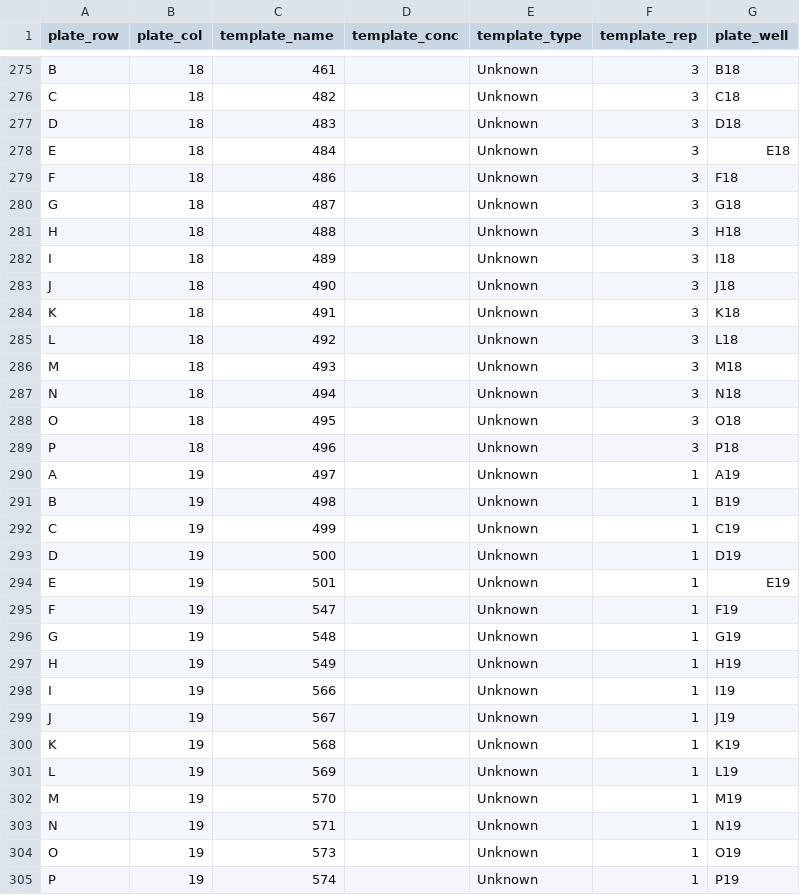
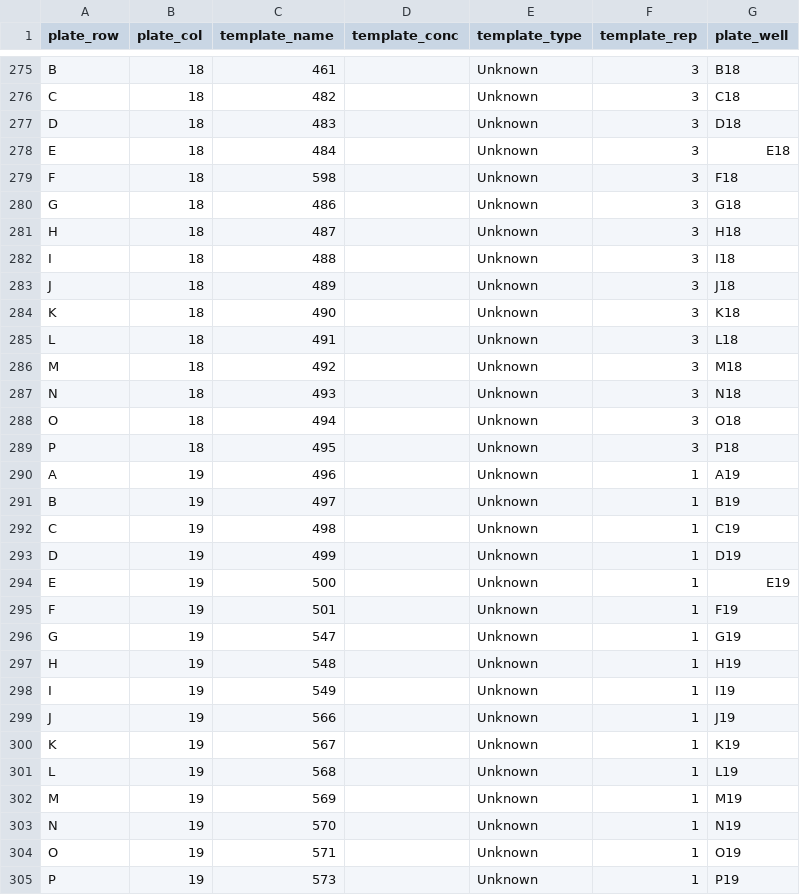
Before and after one commit to invertdna/Skagit_Salmon_eDNA, a CSV file: Documents/Labwork/2018-03-06-qpcr/setup/samples.csv, drawn as a sheet; only a part is shown, gaps mark what is left out; the diff covers the shown part only.

```diff
--- a/Documents/Labwork/2018-03-06-qpcr/setup/samples.csv
+++ b/Documents/Labwork/2018-03-06-qpcr/setup/samples.csv
@@ -278,28 +278,28 @@ D,18,483,,Unknown,3,D18
 E,18,484,,Unknown,3,E18
-F,18,486,,Unknown,3,F18
-G,18,487,,Unknown,3,G18
-H,18,488,,Unknown,3,H18
-I,18,489,,Unknown,3,I18
-J,18,490,,Unknown,3,J18
-K,18,491,,Unknown,3,K18
-L,18,492,,Unknown,3,L18
-M,18,493,,Unknown,3,M18
-N,18,494,,Unknown,3,N18
-O,18,495,,Unknown,3,O18
-P,18,496,,Unknown,3,P18
-A,19,497,,Unknown,1,A19
-B,19,498,,Unknown,1,B19
-C,19,499,,Unknown,1,C19
-D,19,500,,Unknown,1,D19
-E,19,501,,Unknown,1,E19
-F,19,547,,Unknown,1,F19
-G,19,548,,Unknown,1,G19
-H,19,549,,Unknown,1,H19
-I,19,566,,Unknown,1,I19
-J,19,567,,Unknown,1,J19
-K,19,568,,Unknown,1,K19
-L,19,569,,Unknown,1,L19
-M,19,570,,Unknown,1,M19
-N,19,571,,Unknown,1,N19
-O,19,573,,Unknown,1,O19
-P,19,574,,Unknown,1,P19
+F,18,598,,Unknown,3,F18
+G,18,486,,Unknown,3,G18
+H,18,487,,Unknown,3,H18
+I,18,488,,Unknown,3,I18
+J,18,489,,Unknown,3,J18
+K,18,490,,Unknown,3,K18
+L,18,491,,Unknown,3,L18
+M,18,492,,Unknown,3,M18
+N,18,493,,Unknown,3,N18
+O,18,494,,Unknown,3,O18
+P,18,495,,Unknown,3,P18
+A,19,496,,Unknown,1,A19
+B,19,497,,Unknown,1,B19
+C,19,498,,Unknown,1,C19
+D,19,499,,Unknown,1,D19
+E,19,500,,Unknown,1,E19
+F,19,501,,Unknown,1,F19
+G,19,547,,Unknown,1,G19
+H,19,548,,Unknown,1,H19
+I,19,549,,Unknown,1,I19
+J,19,566,,Unknown,1,J19
+K,19,567,,Unknown,1,K19
+L,19,568,,Unknown,1,L19
+M,19,569,,Unknown,1,M19
+N,19,570,,Unknown,1,N19
+O,19,571,,Unknown,1,O19
+P,19,573,,Unknown,1,P19
```
Also changed, not shown: 96 edited cells elsewhere in this file, Documents/Labwork/2018-03-06-qpcr/setup/plate.csv, 1 other file.
